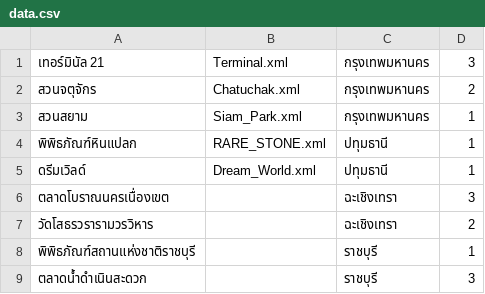
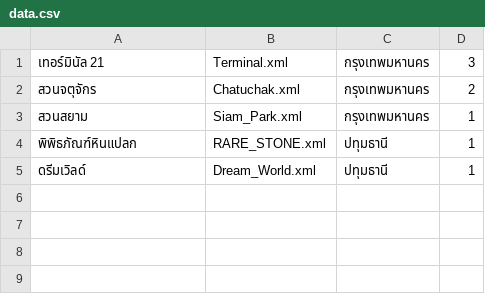
Before and after one commit to Pattirun/projevtmobile, a CSV file: data.csv, drawn as a sheet.

Commit message:
Update data.csv

```diff
--- a/data.csv
+++ b/data.csv
@@ -5,5 +5 @@
 ดรีมเวิลด์,Dream_World.xml,ปทุมธานี,1
-ตลาดโบราณนครเนื่องเขต,,ฉะเชิงเทรา,3
-วัดโสธรวรารามวรวิหาร,,ฉะเชิงเทรา,2
-พิพิธภัณฑ์สถานแห่งชาติราชบุรี,,ราชบุรี,1
-ตลาดน้ำดำเนินสะดวก,,ราชบุรี,3
```
